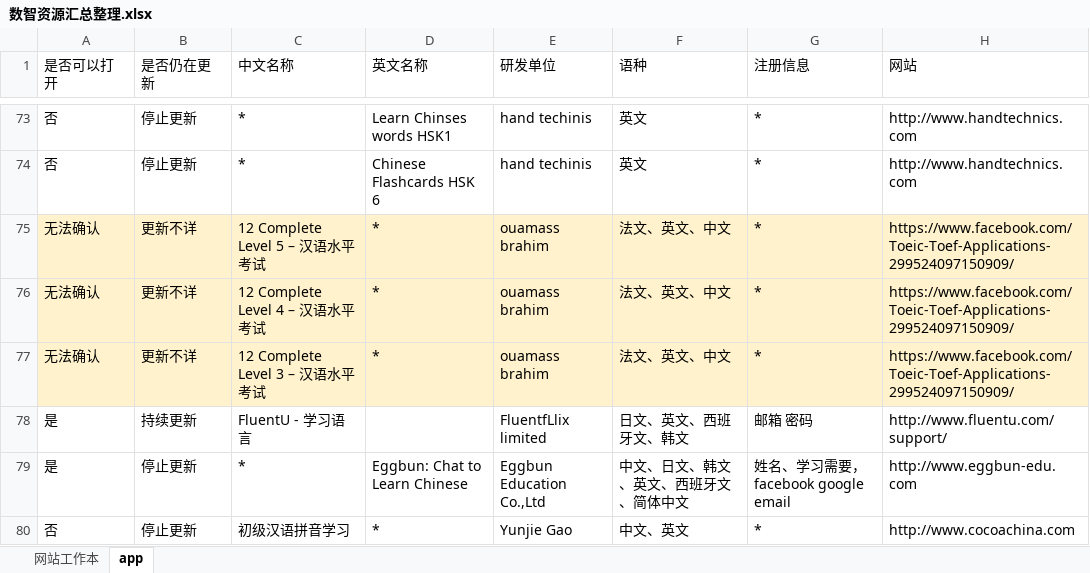
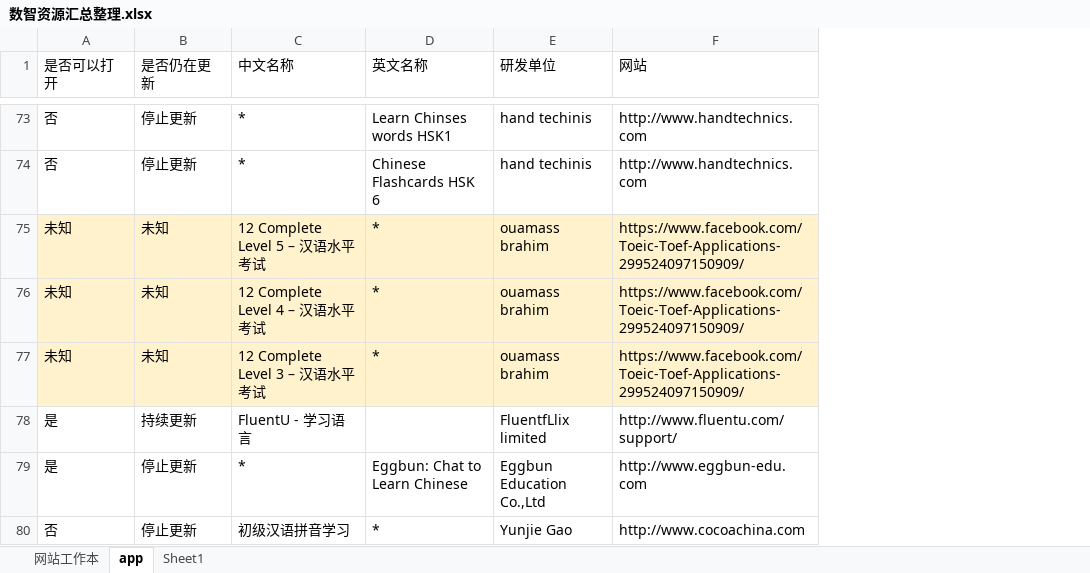
Before and after one commit to chenyuqiong1018/Digital-and-Intelligent-Products-for-Language-learning, an Excel workbook: 数智资源汇总整理.xlsx, sheet app, drawn as a sheet; only a part is shown, gaps mark what is left out; values as stored, in another font and other column widths than the file's, no borders; removed rows and columns are numbered as before the commit, all else as after; the diff covers the shown part only; the diff names each change by its address in the sheet, - before the commit and + after, or states it on an @@ line.

```diff
--- a/数智资源汇总整理.xlsx (sheet app)
+++ b/数智资源汇总整理.xlsx (sheet app)
+sheet tab: Sheet1
-column F (语种), rows 73-80: 英文 | 英文 | 法文、英文、中文 | 法文、英文、中文 | 法文、英文、中文 | 日文、英文、西班牙文、韩文 | 中文、日文、韩文、英文、西班牙文、简体中文 | 中文、英文
-column G (注册信息), rows 73-80: * | * | * | * | * | 邮箱 密码 | 姓名、学习需要，facebook google email | *
-A75:A77 (是否可以打开): 无法确认
+A75:A77 (是否可以打开): 未知
-B75:B77 (是否仍在更新): 更新不详
+B75:B77 (是否仍在更新): 未知
```
Also changed, not shown: 1 added row, 1 removed row, 31 edited cells and cell formats elsewhere in this sheet, sheet 网站工作本, 2 other files.
